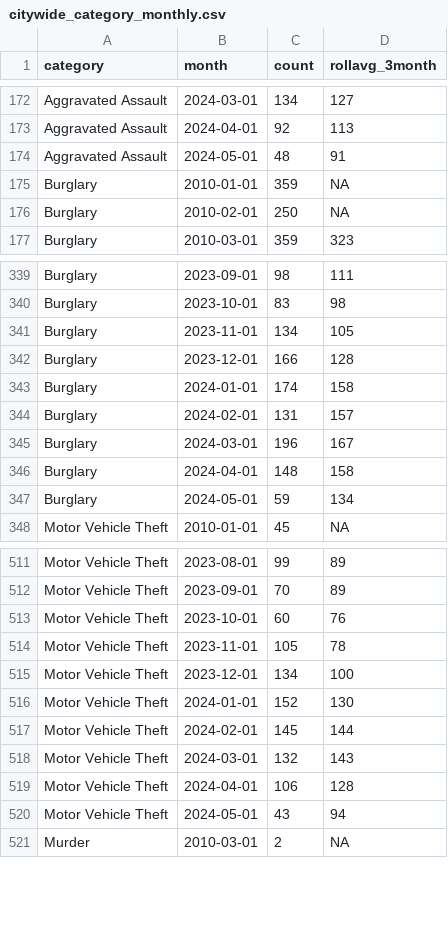
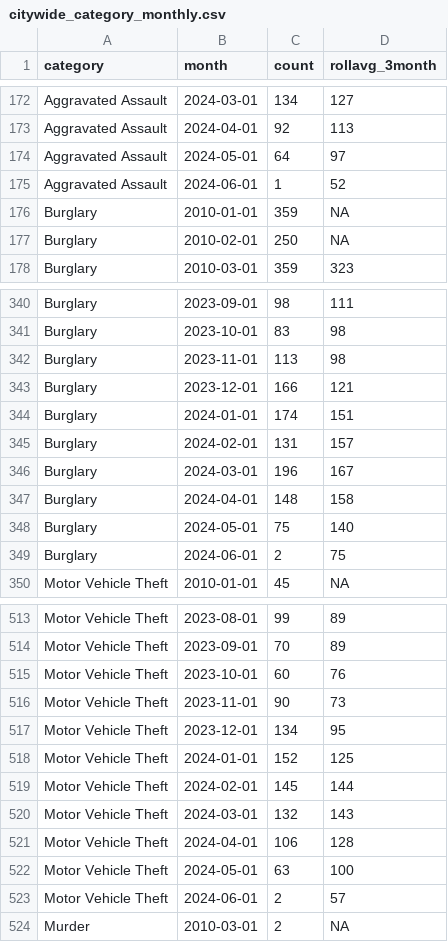
Before and after one commit to abcotvdata/safetytracker_fayetteville, a CSV file: data/output/monthly/citywide_category_monthly.csv, drawn as a sheet; only a part is shown, gaps mark what is left out; the diff covers the shown part only.

```diff
--- a/data/output/monthly/citywide_category_monthly.csv
+++ b/data/output/monthly/citywide_category_monthly.csv
@@ -173,3 +173,4 @@ Aggravated Assault,2024-03-01,134,127
 Aggravated Assault,2024-04-01,92,113
-Aggravated Assault,2024-05-01,48,91
+Aggravated Assault,2024-05-01,64,97
+Aggravated Assault,2024-06-01,1,52
 Burglary,2010-01-01,359,NA
@@ -340,5 +341,5 @@ Burglary,2023-09-01,98,111
 Burglary,2023-10-01,83,98
-Burglary,2023-11-01,134,105
-Burglary,2023-12-01,166,128
-Burglary,2024-01-01,174,158
+Burglary,2023-11-01,113,98
+Burglary,2023-12-01,166,121
+Burglary,2024-01-01,174,151
 Burglary,2024-02-01,131,157
@@ -346,3 +347,4 @@ Burglary,2024-03-01,196,167
 Burglary,2024-04-01,148,158
-Burglary,2024-05-01,59,134
+Burglary,2024-05-01,75,140
+Burglary,2024-06-01,2,75
 Motor Vehicle Theft,2010-01-01,45,NA
@@ -513,5 +515,5 @@ Motor Vehicle Theft,2023-09-01,70,89
 Motor Vehicle Theft,2023-10-01,60,76
-Motor Vehicle Theft,2023-11-01,105,78
-Motor Vehicle Theft,2023-12-01,134,100
-Motor Vehicle Theft,2024-01-01,152,130
+Motor Vehicle Theft,2023-11-01,90,73
+Motor Vehicle Theft,2023-12-01,134,95
+Motor Vehicle Theft,2024-01-01,152,125
 Motor Vehicle Theft,2024-02-01,145,144
@@ -519,3 +521,4 @@ Motor Vehicle Theft,2024-03-01,132,143
 Motor Vehicle Theft,2024-04-01,106,128
-Motor Vehicle Theft,2024-05-01,43,94
+Motor Vehicle Theft,2024-05-01,63,100
+Motor Vehicle Theft,2024-06-01,2,57
 Murder,2010-03-01,2,NA
```
Also changed, not shown: 3 added rows and 19 edited cells elsewhere in this file, data/output/city/citywide_detailed.csv, data/output/districts/district_detailed.csv, 48 other files.
